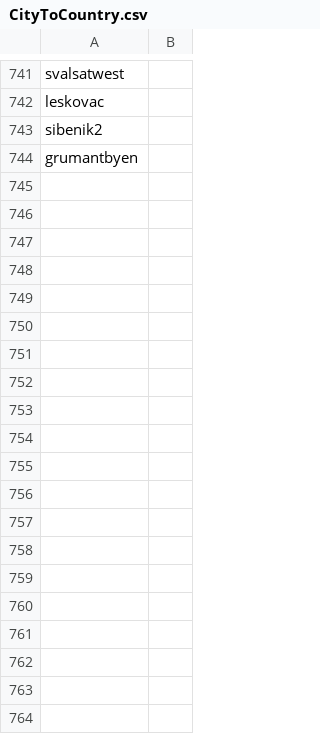
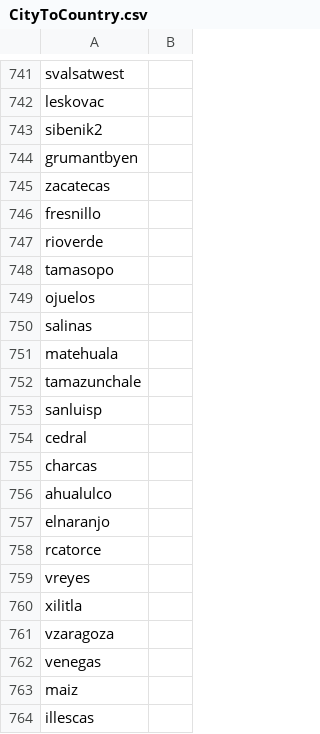
Before and after one commit to josemurillo94/Road-Runners-Transports-tool, a CSV file: lang/CityToCountry.csv, drawn as a sheet; only a part is shown, gaps mark what is left out; the diff covers the shown part only; the diff names each change by its address in the sheet, - before the commit and + after, or states it on an @@ line.

```diff
--- a/lang/CityToCountry.csv
+++ b/lang/CityToCountry.csv
+row 745: zacatecas
+row 746: fresnillo
+row 747: rioverde
+row 748: tamasopo
+row 749: ojuelos
+row 750: salinas
+row 751: matehuala
+row 752: tamazunchale
+row 753: sanluisp
+row 754: cedral
+row 755: charcas
+row 756: ahualulco
+row 757: elnaranjo
+row 758: rcatorce
+row 759: vreyes
+row 760: xilitla
+row 761: vzaragoza
+row 762: venegas
+row 763: maiz
+row 764: illescas
```
Also changed, not shown: 78 added rows elsewhere in this file, 10 other files.
